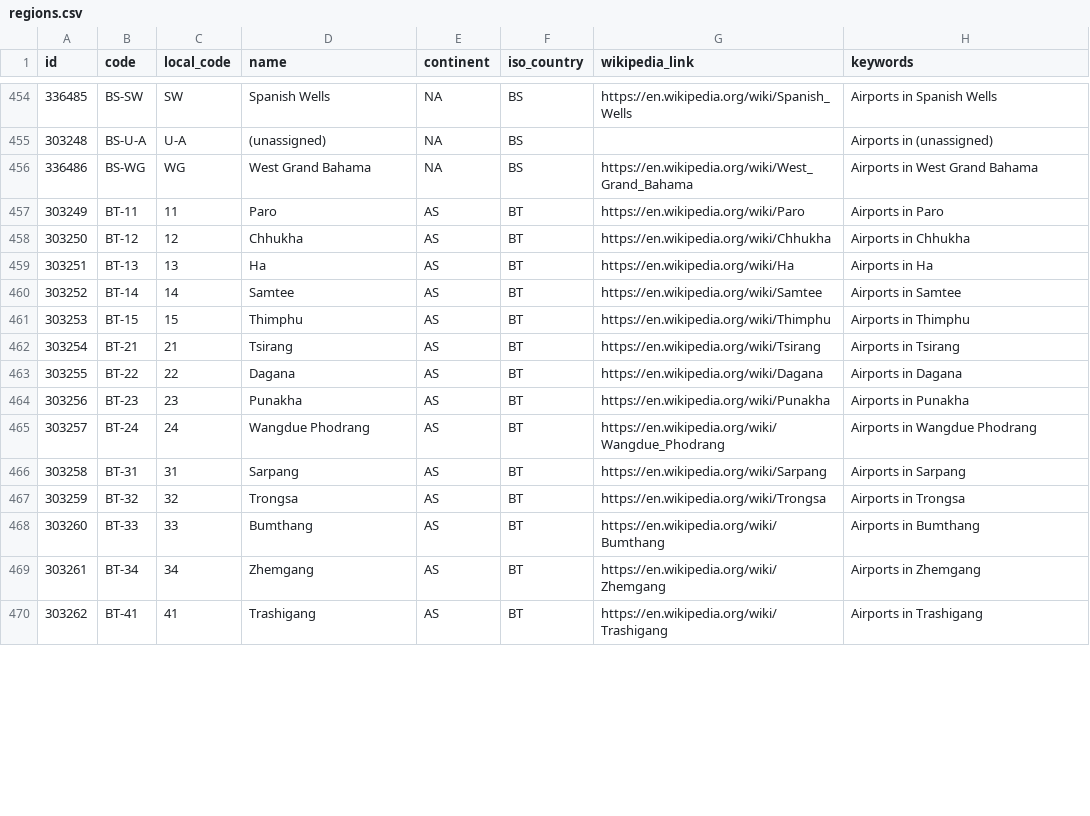
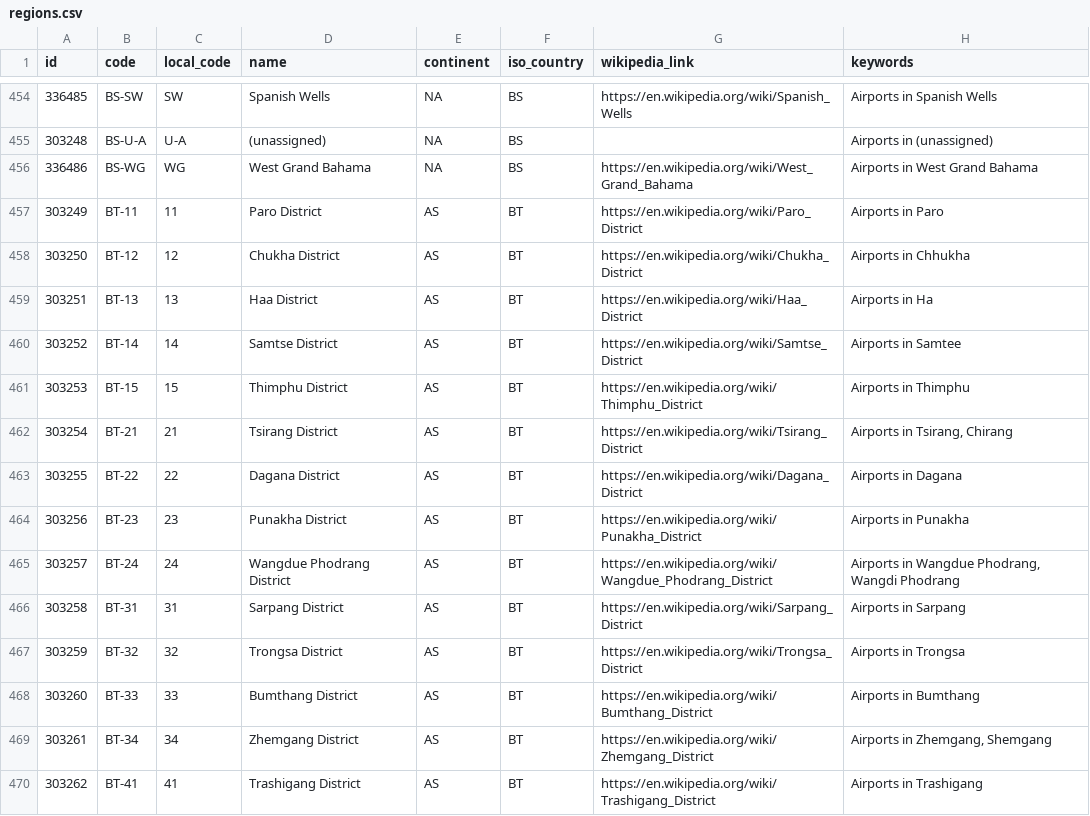
Before and after one commit to davidmegginson/ourairports-data, a CSV file: regions.csv, drawn as a sheet; only a part is shown, gaps mark what is left out; the diff covers the shown part only.

Commit message:
data update

```diff
--- a/regions.csv
+++ b/regions.csv
@@ -456,15 +456,15 @@
 336486,"BS-WG","WG","West Grand Bahama","NA","BS","https://en.wikipedia.org/wiki/West_Grand_Bahama","Airports in West Grand Bahama"
-303249,"BT-11",11,"Paro","AS","BT","https://en.wikipedia.org/wiki/Paro","Airports in Paro"
-303250,"BT-12",12,"Chhukha","AS","BT","https://en.wikipedia.org/wiki/Chhukha","Airports in Chhukha"
-303251,"BT-13",13,"Ha","AS","BT","https://en.wikipedia.org/wiki/Ha","Airports in Ha"
-303252,"BT-14",14,"Samtee","AS","BT","https://en.wikipedia.org/wiki/Samtee","Airports in Samtee"
-303253,"BT-15",15,"Thimphu","AS","BT","https://en.wikipedia.org/wiki/Thimphu","Airports in Thimphu"
-303254,"BT-21",21,"Tsirang","AS","BT","https://en.wikipedia.org/wiki/Tsirang","Airports in Tsirang"
-303255,"BT-22",22,"Dagana","AS","BT","https://en.wikipedia.org/wiki/Dagana","Airports in Dagana"
-303256,"BT-23",23,"Punakha","AS","BT","https://en.wikipedia.org/wiki/Punakha","Airports in Punakha"
-303257,"BT-24",24,"Wangdue Phodrang","AS","BT","https://en.wikipedia.org/wiki/Wangdue_Phodrang","Airports in Wangdue Phodrang"
-303258,"BT-31",31,"Sarpang","AS","BT","https://en.wikipedia.org/wiki/Sarpang","Airports in Sarpang"
-303259,"BT-32",32,"Trongsa","AS","BT","https://en.wikipedia.org/wiki/Trongsa","Airports in Trongsa"
-303260,"BT-33",33,"Bumthang","AS","BT","https://en.wikipedia.org/wiki/Bumthang","Airports in Bumthang"
-303261,"BT-34",34,"Zhemgang","AS","BT","https://en.wikipedia.org/wiki/Zhemgang","Airports in Zhemgang"
-303262,"BT-41",41,"Trashigang","AS","BT","https://en.wikipedia.org/wiki/Trashigang","Airports in Trashigang"
+303249,"BT-11",11,"Paro District","AS","BT","https://en.wikipedia.org/wiki/Paro_District","Airports in Paro"
+303250,"BT-12",12,"Chukha District","AS","BT","https://en.wikipedia.org/wiki/Chukha_District","Airports in Chhukha"
+303251,"BT-13",13,"Haa District","AS","BT","https://en.wikipedia.org/wiki/Haa_District","Airports in Ha"
+303252,"BT-14",14,"Samtse District","AS","BT","https://en.wikipedia.org/wiki/Samtse_District","Airports in Samtee"
+303253,"BT-15",15,"Thimphu District","AS","BT","https://en.wikipedia.org/wiki/Thimphu_District","Airports in Thimphu"
+303254,"BT-21",21,"Tsirang District","AS","BT","https://en.wikipedia.org/wiki/Tsirang_District","Airports in Tsirang, Chirang"
+303255,"BT-22",22,"Dagana District","AS","BT","https://en.wikipedia.org/wiki/Dagana_District","Airports in Dagana"
+303256,"BT-23",23,"Punakha District","AS","BT","https://en.wikipedia.org/wiki/Punakha_District","Airports in Punakha"
+303257,"BT-24",24,"Wangdue Phodrang District","AS","BT","https://en.wikipedia.org/wiki/Wangdue_Phodrang_District","Airports in Wangdue Phodrang, Wangdi Phodrang"
+303258,"BT-31",31,"Sarpang District","AS","BT","https://en.wikipedia.org/wiki/Sarpang_District","Airports in Sarpang"
+303259,"BT-32",32,"Trongsa District","AS","BT","https://en.wikipedia.org/wiki/Trongsa_District","Airports in Trongsa"
+303260,"BT-33",33,"Bumthang District","AS","BT","https://en.wikipedia.org/wiki/Bumthang_District","Airports in Bumthang"
+303261,"BT-34",34,"Zhemgang District","AS","BT","https://en.wikipedia.org/wiki/Zhemgang_District","Airports in Zhemgang, Shemgang"
+303262,"BT-41",41,"Trashigang District","AS","BT","https://en.wikipedia.org/wiki/Trashigang_District","Airports in Trashigang"
```
Also changed, not shown: 10 edited cells elsewhere in this file, 1 other file.
